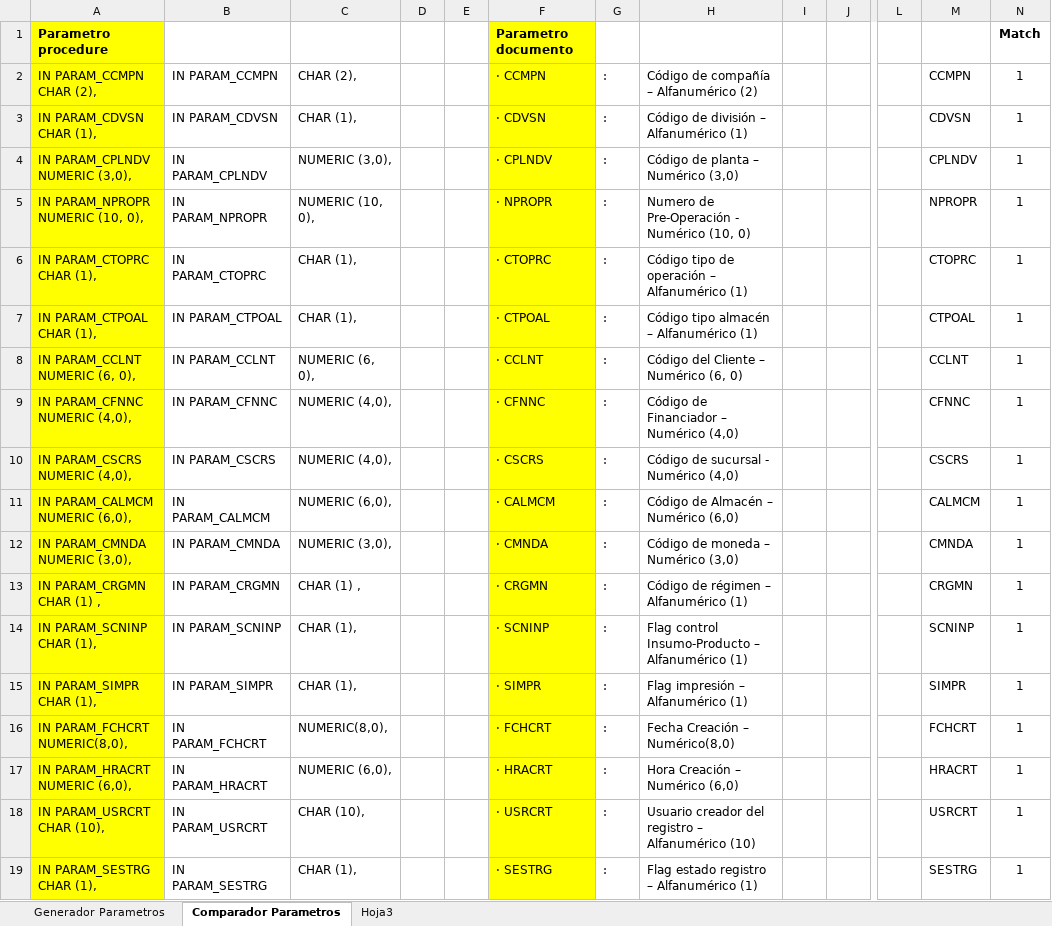
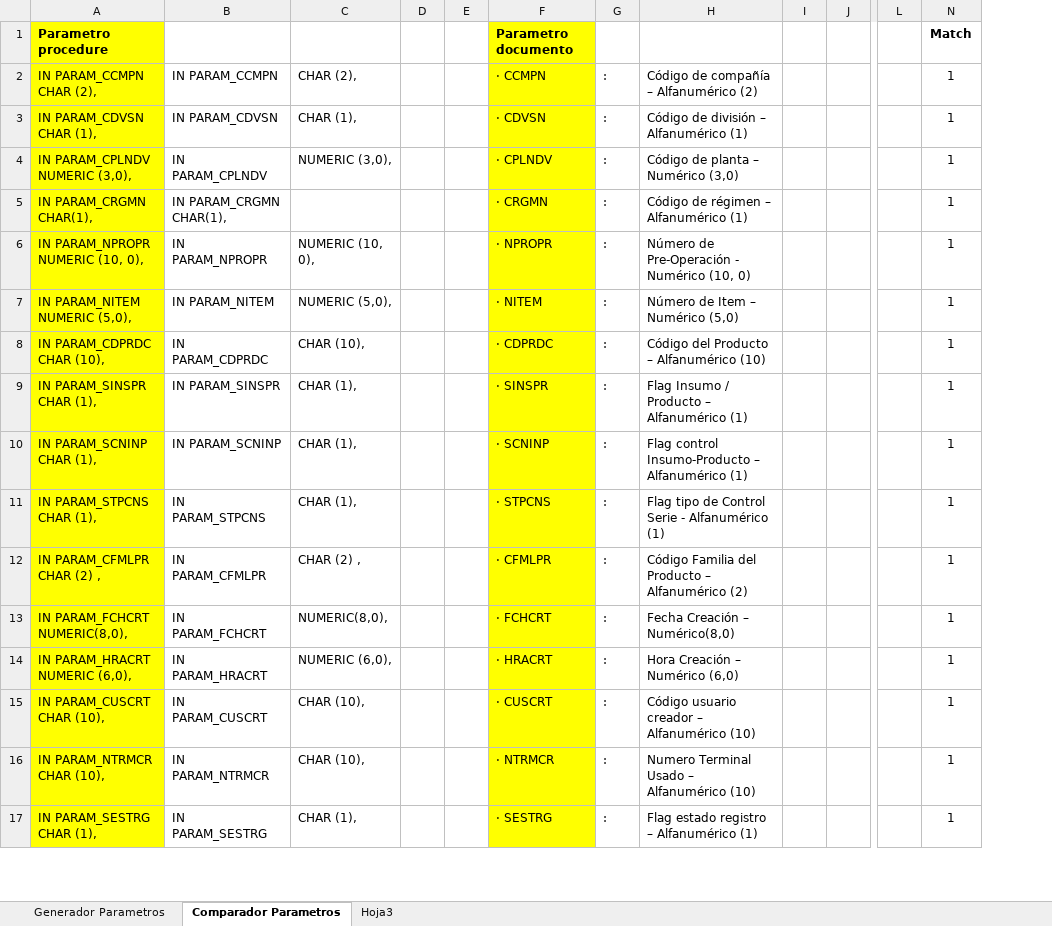
Before and after one commit to cbocanegra/IntegracionSGO, an Excel workbook: Otros (Plantillas, etc)/plantilla codigo.xlsx, sheet Comparador Parametros, drawn as a sheet; only a part is shown, gaps mark what is left out; values as stored, in another font and other column widths than the file's, no borders; conditional formats not drawn; removed rows and columns are numbered as before the commit, all else as after; rows hold the shown columns only; the diff covers the shown part only; the diff names each change by its address in the sheet, - before the commit and + after, or states it on an @@ line.

```diff
--- a/Otros (Plantillas, etc)/plantilla codigo.xlsx (sheet Comparador Parametros)
+++ b/Otros (Plantillas, etc)/plantilla codigo.xlsx (sheet Comparador Parametros)
-column I, empty
+column I, empty
@@ column M hidden, rows 2-7: CCMPN | CDVSN | CPLNDV | NPROPR | CTOPRC | CTPOAL; rows 14-19: SCNINP | SIMPR | FCHCRT | HRACRT | USRCRT | SESTRG @@
+row 5: IN PARAM_CRGMN CHAR(1), | IN PARAM_CRGMN CHAR(1), |  |  |  | · CRGMN | : | Código de régimen – Alfanumérico (1) |  |  |  | 1
-H6: Numero de Pre-Operación - Numérico (10, 0)
+H6: Número de Pre-Operación - Numérico (10, 0)
+row 7: IN PARAM_NITEM NUMERIC (5,0), | IN PARAM_NITEM | NUMERIC (5,0), |  |  | · NITEM | : | Número de Item – Numérico (5,0) |  |  |  | 1
-A8: IN PARAM_CTOPRC CHAR (1),
+A8: IN PARAM_CDPRDC CHAR (10),
-B8: IN PARAM_CTOPRC
+B8: IN PARAM_CDPRDC
-C8: CHAR (1),
+C8: CHAR (10),
-F8: · CTOPRC
+F8: · CDPRDC
-H8: Código tipo de operación – Alfanumérico (1)
+H8: Código del Producto – Alfanumérico (10)
-A9: IN PARAM_CTPOAL CHAR (1),
+A9: IN PARAM_SINSPR CHAR (1),
-B9: IN PARAM_CTPOAL
+B9: IN PARAM_SINSPR
-F9: · CTPOAL
+F9: · SINSPR
-H9: Código tipo almacén – Alfanumérico (1)
+H9: Flag Insumo / Producto – Alfanumérico (1)
-row 8: IN PARAM_CCLNT NUMERIC (6, 0), | IN PARAM_CCLNT | NUMERIC (6, 0), |  |  | · CCLNT | : | Código del Cliente – Numérico (6, 0) |  |  |  | CCLNT | 1
-row 9: IN PARAM_CFNNC NUMERIC (4,0), | IN PARAM_CFNNC | NUMERIC (4,0), |  |  | · CFNNC | : | Código de Financiador – Numérico (4,0) |  |  |  | CFNNC | 1
-row 10: IN PARAM_CSCRS NUMERIC (4,0), | IN PARAM_CSCRS | NUMERIC (4,0), |  |  | · CSCRS | : | Código de sucursal - Numérico (4,0) |  |  |  | CSCRS | 1
-row 11: IN PARAM_CALMCM NUMERIC (6,0), | IN PARAM_CALMCM | NUMERIC (6,0), |  |  | · CALMCM | : | Código de Almacén – Numérico (6,0) |  |  |  | CALMCM | 1
-row 12: IN PARAM_CMNDA NUMERIC (3,0), | IN PARAM_CMNDA | NUMERIC (3,0), |  |  | · CMNDA | : | Código de moneda – Numérico (3,0) |  |  |  | CMNDA | 1
-row 13: IN PARAM_CRGMN CHAR (1) , | IN PARAM_CRGMN | CHAR (1) , |  |  | · CRGMN | : | Código de régimen – Alfanumérico (1) |  |  |  | CRGMN | 1
-A11: IN PARAM_SIMPR CHAR (1),
+A11: IN PARAM_STPCNS CHAR (1),
-B11: IN PARAM_SIMPR
+B11: IN PARAM_STPCNS
-F11: · SIMPR
+F11: · STPCNS
-H11: Flag impresión – Alfanumérico (1)
+H11: Flag tipo de Control Serie - Alfanumérico (1)
+row 12: IN PARAM_CFMLPR CHAR (2) , | IN PARAM_CFMLPR | CHAR (2) , |  |  | · CFMLPR | : | Código Familia del Producto – Alfanumérico (2) |  |  |  | 1
-A15: IN PARAM_USRCRT CHAR (10),
+A15: IN PARAM_CUSCRT CHAR (10),
-B15: IN PARAM_USRCRT
+B15: IN PARAM_CUSCRT
-F15: · USRCRT
+F15: · CUSCRT
-H15: Usuario creador del registro – Alfanumérico (10)
+H15: Código usuario creador – Alfanumérico (10)
+row 16: IN PARAM_NTRMCR CHAR (10), | IN PARAM_NTRMCR | CHAR (10), |  |  | · NTRMCR | : | Numero Terminal Usado – Alfanumérico (10) |  |  |  | 1
```
Also changed, not shown: 4 added rows, 3 removed rows and 13 edited cells elsewhere in this sheet, formulas that keep their value, hidden cells, 1 other file.
